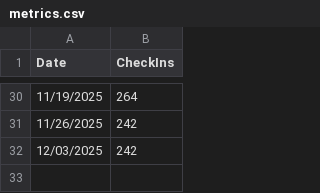
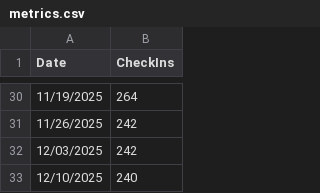
Before and after one commit to VikingNation/www-varACWednesday, a CSV file: docs/assets/metrics.csv, drawn as a sheet; only a part is shown, gaps mark what is left out.

```diff
--- a/docs/assets/metrics.csv
+++ b/docs/assets/metrics.csv
@@ -32 +32,2 @@
 12/03/2025,242
+12/10/2025,240
```
Also changed, not shown: docs/assets/metrics_new_users_by_week.csv, 6 other files.
